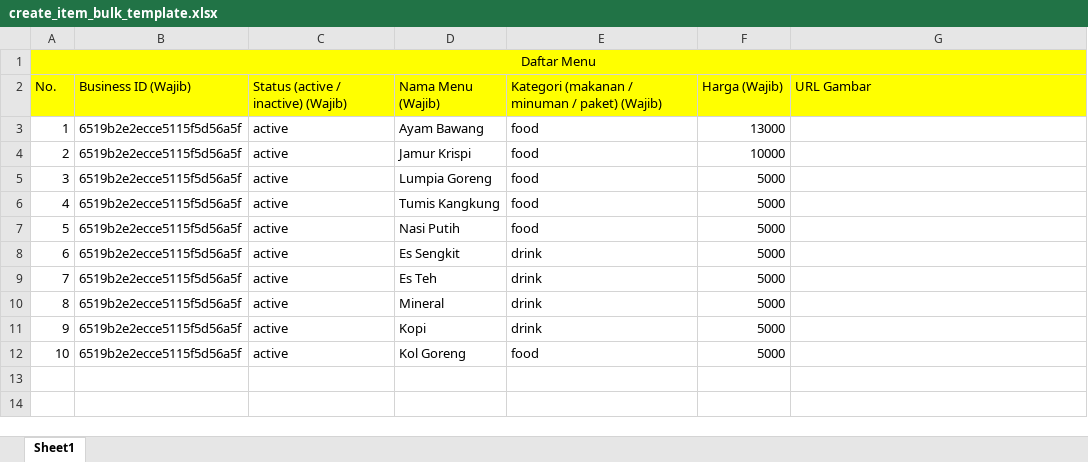
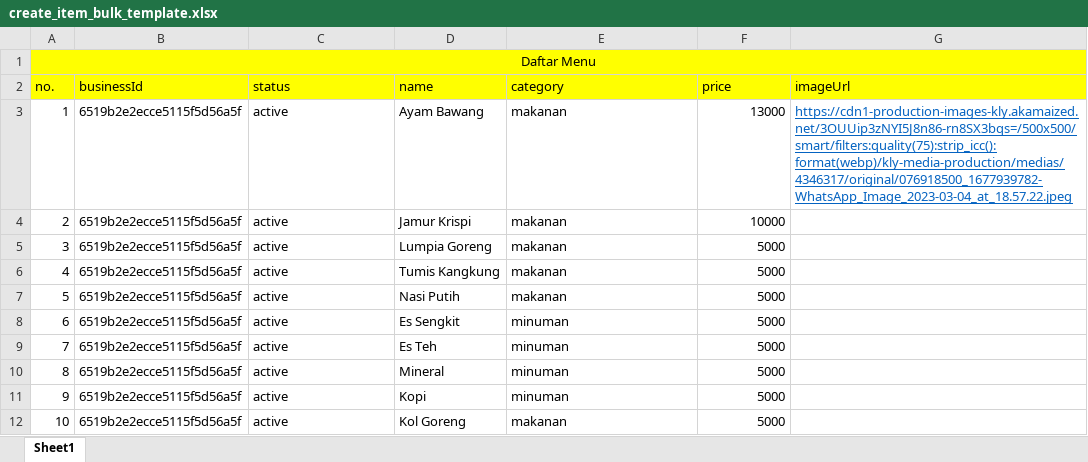
Before and after one commit to liecyborg28/general-pos-be, an Excel workbook: public/sphreadsheets/excel/create_item_bulk_template.xlsx, sheet Sheet1, drawn as a sheet; values as stored, in another font and other column widths than the file's, no borders; removed rows and columns are numbered as before the commit, all else as after; the diff names each change by its address in the sheet, - before the commit and + after, or states it on an @@ line.

```diff
--- a/public/sphreadsheets/excel/create_item_bulk_template.xlsx (sheet Sheet1)
+++ b/public/sphreadsheets/excel/create_item_bulk_template.xlsx (sheet Sheet1)
-row 2: No. | Business ID (Wajib) | Status (active / inactive) (Wajib) | Nama Menu (Wajib) | Kategori (makanan / minuman / paket) (Wajib) | Harga (Wajib) | URL Gambar
+row 2: no. | businessId | status | name | category | price | imageUrl
-E3:E7: food
+E3:E7: makanan
-G3: (empty)
+G3: https://cdn1-production-images-kly.akamaized.net/3OUUip3zNYI5J8n86-rn8SX3bqs=/500x500/smart/filters:quality(75):strip_icc():format(webp)/kly-media-production/medias/4346317/original/076918500_1677939782-WhatsApp_Image_2023-03-04_at_18.57.22.jpeg
-E8:E11: drink
+E8:E11: minuman
-E12: food
+E12: makanan
```
Also changed, not shown: public/sphreadsheets/excel/create_user_bulk_template.xlsx, 17 other files.
